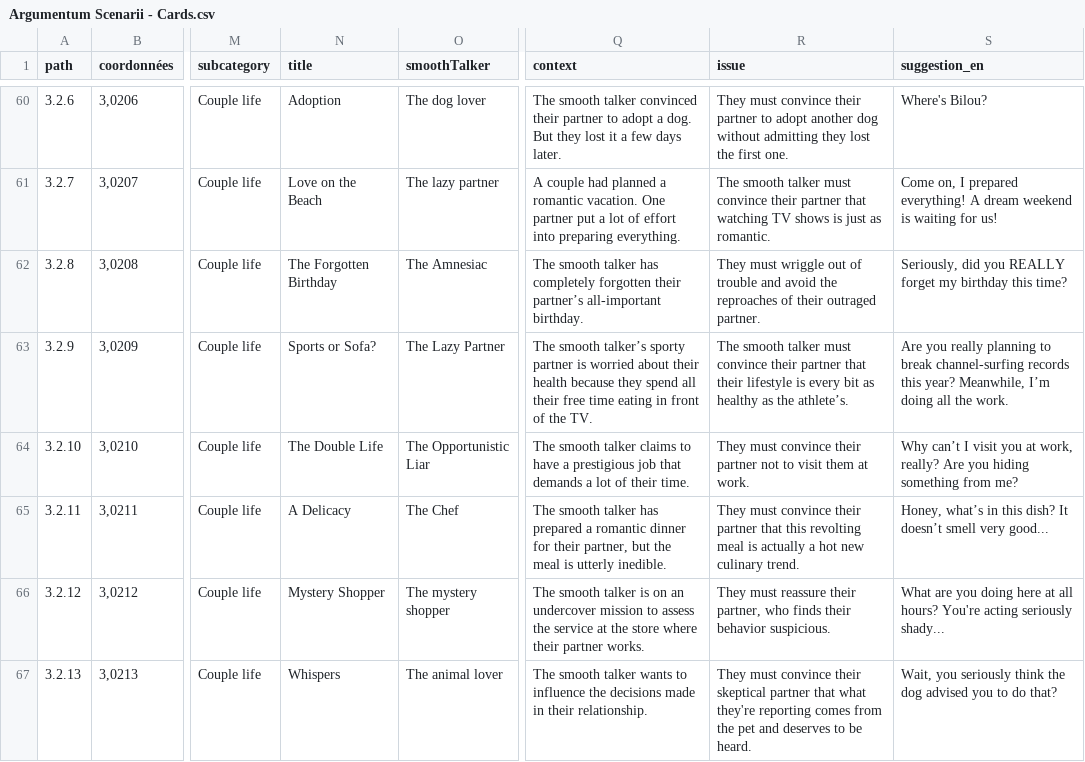
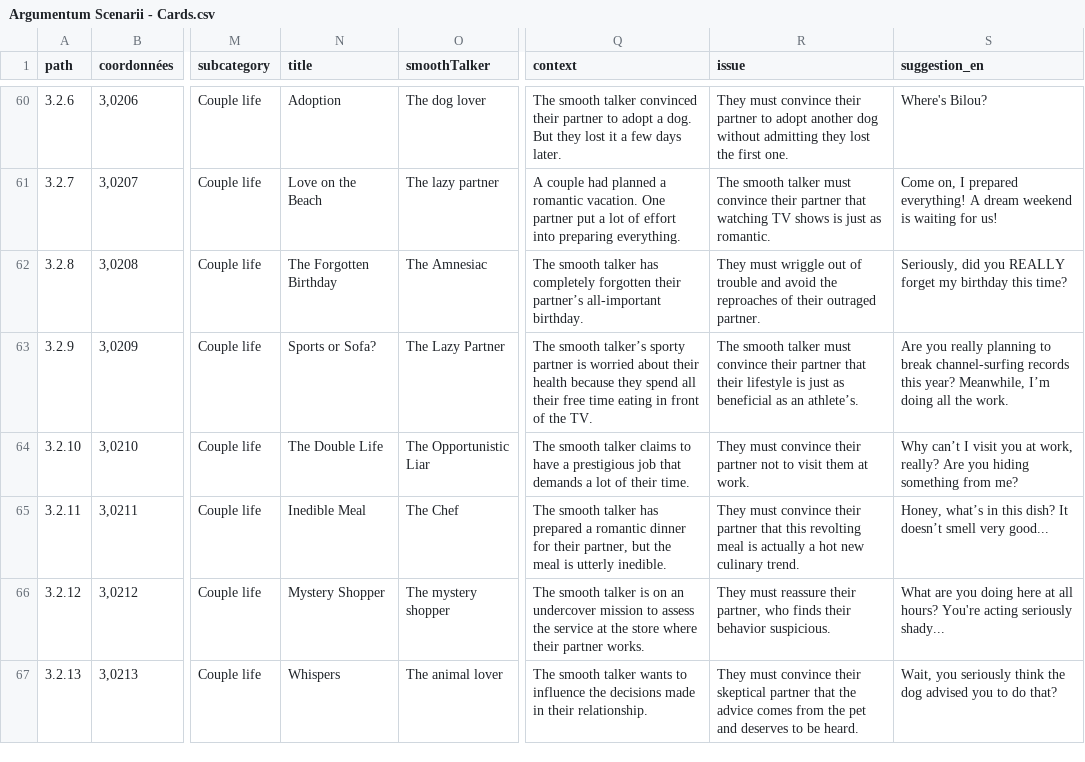
Before and after one commit to ArgumentumGames/Argumentum, a CSV file: Cards/Scenarii/Argumentum Scenarii - Cards.csv, drawn as a sheet; only a part is shown, gaps mark what is left out; the diff covers the shown part only; the diff names each change by its address in the sheet, - before the commit and + after, or states it on an @@ line.

```diff
--- a/Cards/Scenarii/Argumentum Scenarii - Cards.csv
+++ b/Cards/Scenarii/Argumentum Scenarii - Cards.csv
-R63 (issue): …lifestyle is every bit as healthy as the athlete’s.
+R63 (issue): …lifestyle is just as beneficial as an athlete’s.
-N65 (title): A Delicacy
+N65 (title): Inedible Meal
-R67 (issue): …partner that what they're reporting comes from…
+R67 (issue): …partner that the advice comes from…
```
Also changed, not shown: 46 edited cells elsewhere in this file.
